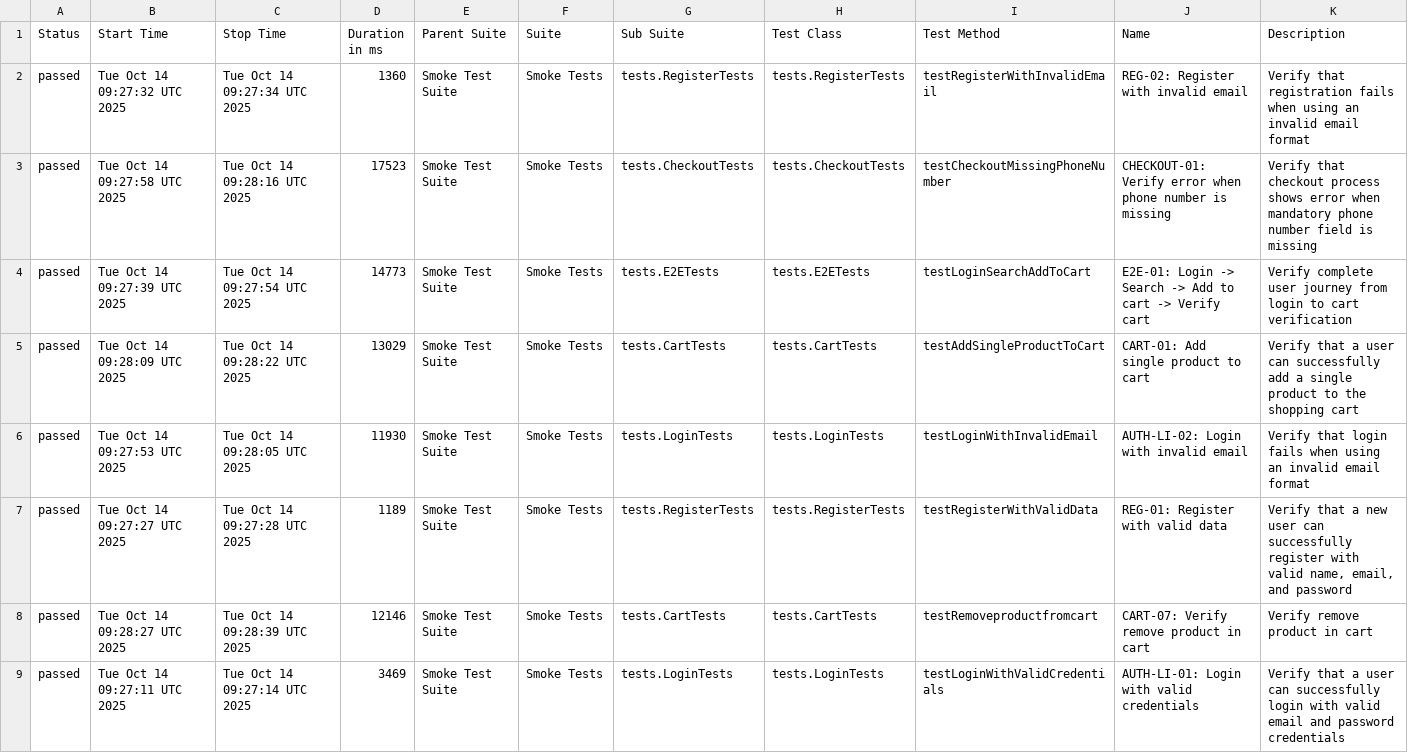
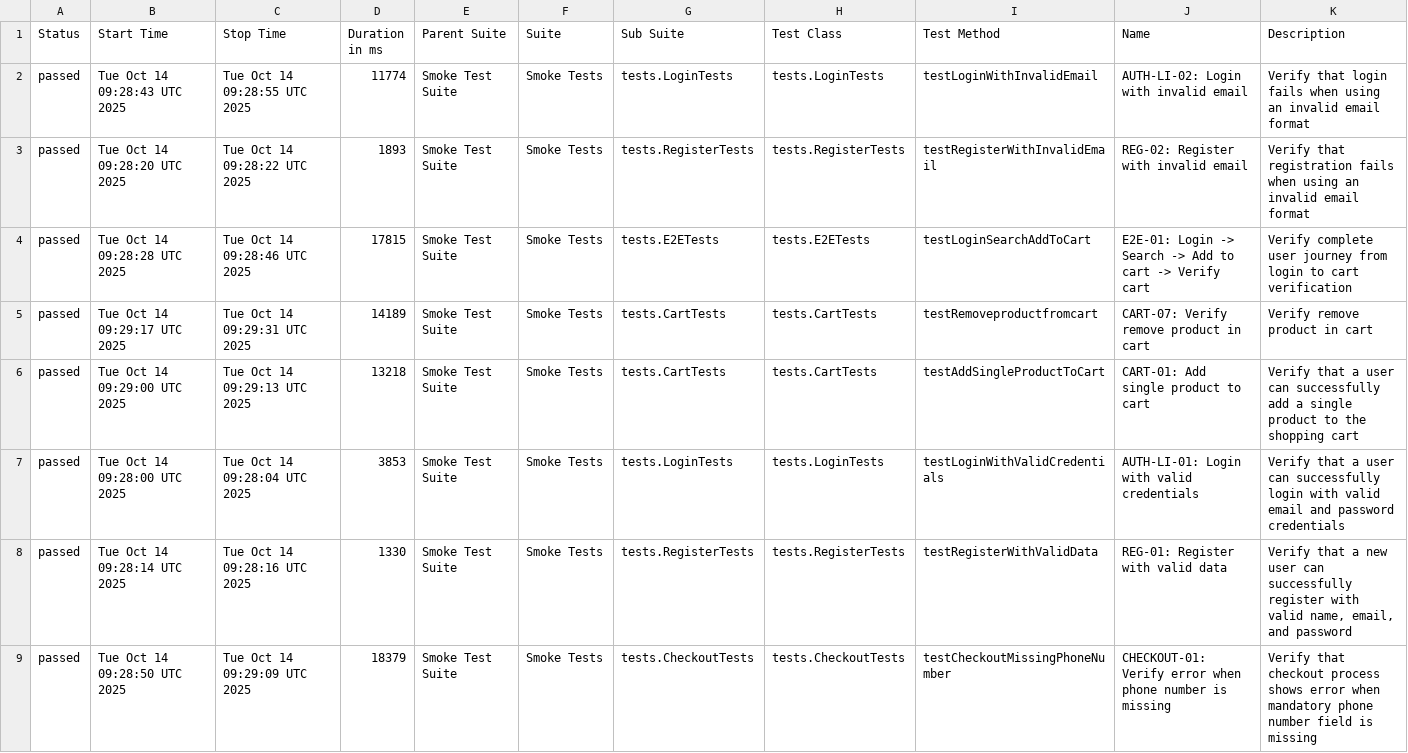
Before and after one commit to Vinhhoang-1312/Selenium_TNC, a CSV file: data/suites.csv, drawn as a sheet.

```diff
--- a/data/suites.csv
+++ b/data/suites.csv
@@ -1,9 +1,9 @@
 "Status","Start Time","Stop Time","Duration in ms","Parent Suite","Suite","Sub Suite","Test Class","Test Method","Name","Description"
-"passed","Tue Oct 14 09:27:32 UTC 2025","Tue Oct 14 09:27:34 UTC 2025","1360","Smoke Test Suite","Smoke Tests","tests.RegisterTests","tests.RegisterTests","testRegisterWithInvalidEmail","REG-02: Register with invalid email","Verify that registration fails when using an invalid email format"
-"passed","Tue Oct 14 09:27:58 UTC 2025","Tue Oct 14 09:28:16 UTC 2025","17523","Smoke Test Suite","Smoke Tests","tests.CheckoutTests","tests.CheckoutTests","testCheckoutMissingPhoneNumber","CHECKOUT-01: Verify error when phone number is missing","Verify that checkout process shows error when mandatory phone number field is missing"
-"passed","Tue Oct 14 09:27:39 UTC 2025","Tue Oct 14 09:27:54 UTC 2025","14773","Smoke Test Suite","Smoke Tests","tests.E2ETests","tests.E2ETests","testLoginSearchAddToCart","E2E-01: Login -> Search -> Add to cart -> Verify cart","Verify complete user journey from login to cart verification"
-"passed","Tue Oct 14 09:28:09 UTC 2025","Tue Oct 14 09:28:22 UTC 2025","13029","Smoke Test Suite","Smoke Tests","tests.CartTests","tests.CartTests","testAddSingleProductToCart","CART-01: Add single product to cart","Verify that a user can successfully add a single product to the shopping cart"
-"passed","Tue Oct 14 09:27:53 UTC 2025","Tue Oct 14 09:28:05 UTC 2025","11930","Smoke Test Suite","Smoke Tests","tests.LoginTests","tests.LoginTests","testLoginWithInvalidEmail","AUTH-LI-02: Login with invalid email","Verify that login fails when using an invalid email format"
-"passed","Tue Oct 14 09:27:27 UTC 2025","Tue Oct 14 09:27:28 UTC 2025","1189","Smoke Test Suite","Smoke Tests","tests.RegisterTests","tests.RegisterTests","testRegisterWithValidData","REG-01: Register with valid data","Verify that a new user can successfully register with valid name, email, and password"
-"passed","Tue Oct 14 09:28:27 UTC 2025","Tue Oct 14 09:28:39 UTC 2025","12146","Smoke Test Suite","Smoke Tests","tests.CartTests","tests.CartTests","testRemoveproductfromcart","CART-07: Verify remove product in cart","Verify remove product in cart"
-"passed","Tue Oct 14 09:27:11 UTC 2025","Tue Oct 14 09:27:14 UTC 2025","3469","Smoke Test Suite","Smoke Tests","tests.LoginTests","tests.LoginTests","testLoginWithValidCredentials","AUTH-LI-01: Login with valid credentials","Verify that a user can successfully login with valid email and password credentials"
+"passed","Tue Oct 14 09:28:43 UTC 2025","Tue Oct 14 09:28:55 UTC 2025","11774","Smoke Test Suite","Smoke Tests","tests.LoginTests","tests.LoginTests","testLoginWithInvalidEmail","AUTH-LI-02: Login with invalid email","Verify that login fails when using an invalid email format"
+"passed","Tue Oct 14 09:28:20 UTC 2025","Tue Oct 14 09:28:22 UTC 2025","1893","Smoke Test Suite","Smoke Tests","tests.RegisterTests","tests.RegisterTests","testRegisterWithInvalidEmail","REG-02: Register with invalid email","Verify that registration fails when using an invalid email format"
+"passed","Tue Oct 14 09:28:28 UTC 2025","Tue Oct 14 09:28:46 UTC 2025","17815","Smoke Test Suite","Smoke Tests","tests.E2ETests","tests.E2ETests","testLoginSearchAddToCart","E2E-01: Login -> Search -> Add to cart -> Verify cart","Verify complete user journey from login to cart verification"
+"passed","Tue Oct 14 09:29:17 UTC 2025","Tue Oct 14 09:29:31 UTC 2025","14189","Smoke Test Suite","Smoke Tests","tests.CartTests","tests.CartTests","testRemoveproductfromcart","CART-07: Verify remove product in cart","Verify remove product in cart"
+"passed","Tue Oct 14 09:29:00 UTC 2025","Tue Oct 14 09:29:13 UTC 2025","13218","Smoke Test Suite","Smoke Tests","tests.CartTests","tests.CartTests","testAddSingleProductToCart","CART-01: Add single product to cart","Verify that a user can successfully add a single product to the shopping cart"
+"passed","Tue Oct 14 09:28:00 UTC 2025","Tue Oct 14 09:28:04 UTC 2025","3853","Smoke Test Suite","Smoke Tests","tests.LoginTests","tests.LoginTests","testLoginWithValidCredentials","AUTH-LI-01: Login with valid credentials","Verify that a user can successfully login with valid email and password credentials"
+"passed","Tue Oct 14 09:28:14 UTC 2025","Tue Oct 14 09:28:16 UTC 2025","1330","Smoke Test Suite","Smoke Tests","tests.RegisterTests","tests.RegisterTests","testRegisterWithValidData","REG-01: Register with valid data","Verify that a new user can successfully register with valid name, email, and password"
+"passed","Tue Oct 14 09:28:50 UTC 2025","Tue Oct 14 09:29:09 UTC 2025","18379","Smoke Test Suite","Smoke Tests","tests.CheckoutTests","tests.CheckoutTests","testCheckoutMissingPhoneNumber","CHECKOUT-01: Verify error when phone number is missing","Verify that checkout process shows error when mandatory phone number field is missing"
```
Also changed, not shown: data/behaviors.csv, 38 other files.
